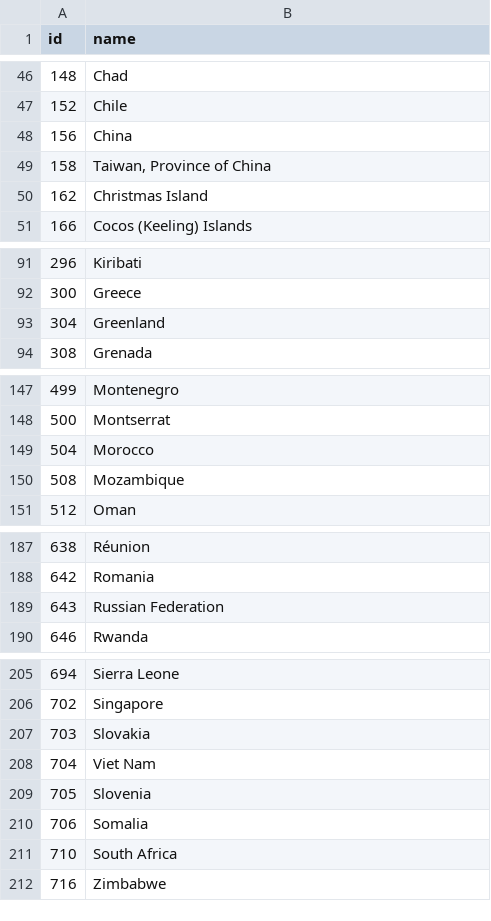
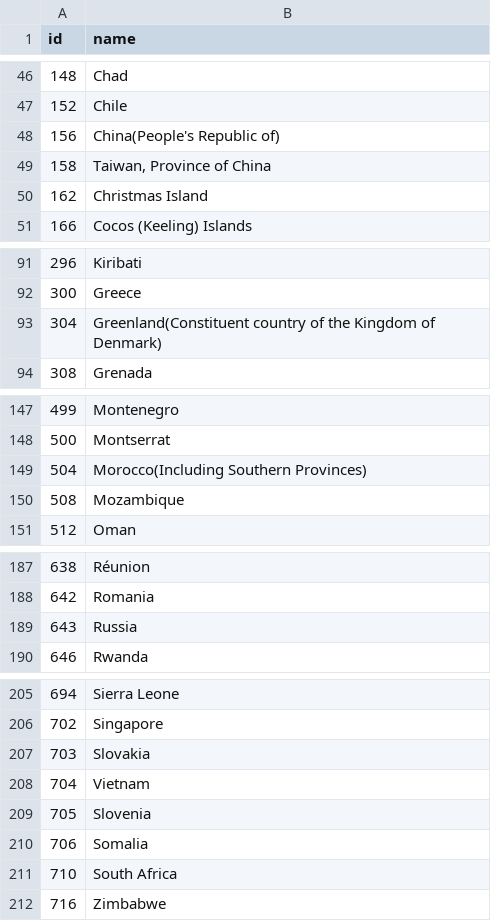
Before and after one commit to nupinion/data_blog, a TSV file: lgbt_rights/visualisation/world-country-names.tsv, drawn as a sheet; only a part is shown, gaps mark what is left out; the diff covers the shown part only.

Commit message:
manual change in country names to match json. reading in json to change country colour and append country score to tooltip on hover

```diff
--- a/lgbt_rights/visualisation/world-country-names.tsv
+++ b/lgbt_rights/visualisation/world-country-names.tsv
@@ -47,3 +47,3 @@ id	name
 152	Chile
-156	China
+156	China(People's Republic of)
 158	Taiwan, Province of China
@@ -92,3 +92,3 @@ id	name
 300	Greece
-304	Greenland
+304	Greenland(Constituent country of the Kingdom of Denmark)
 308	Grenada
@@ -148,3 +148,3 @@ id	name
 500	Montserrat
-504	Morocco
+504	Morocco(Including Southern Provinces)
 508	Mozambique
@@ -188,3 +188,3 @@ id	name
 642	Romania
-643	Russian Federation
+643	Russia
 646	Rwanda
@@ -207,3 +207,3 @@ id	name
 703	Slovakia
-704	Viet Nam
+704	Vietnam
 705	Slovenia
```
Also changed, not shown: 12 edited cells elsewhere in this file, 2 other files.
